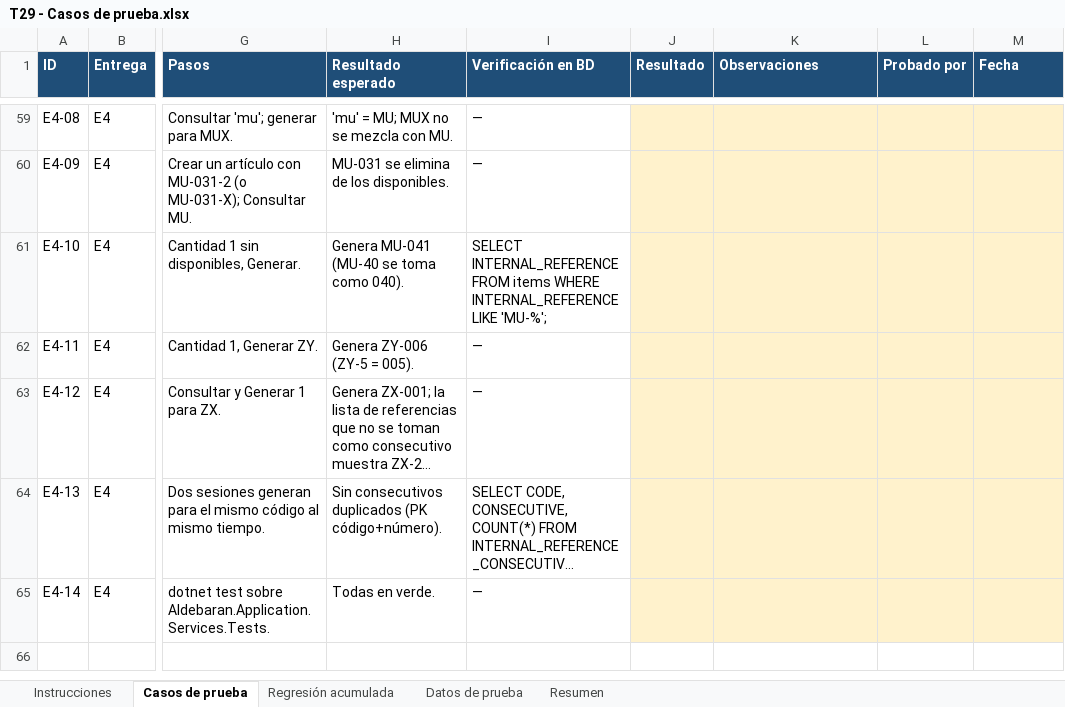
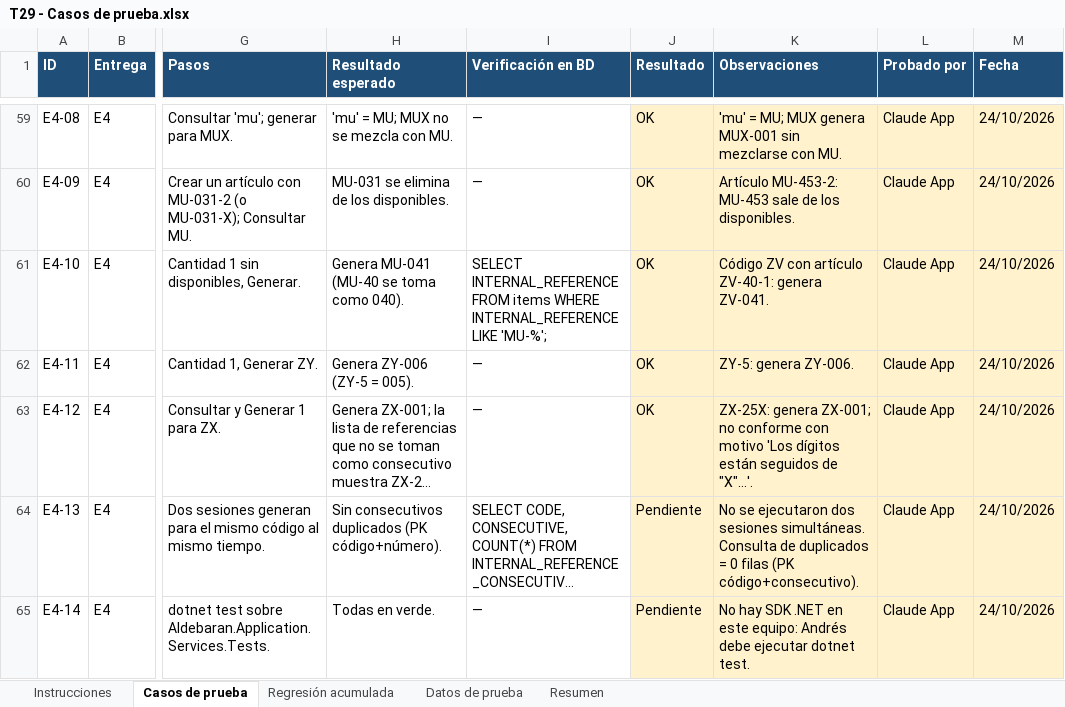
Before and after one commit to ardc2440/AldebaranWEB, an Excel workbook: documentos/2026-10-20 RQM Complemento de Modúlo de consulta de logs/T29 - Casos de prueba.xlsx, sheet Casos de prueba, drawn as a sheet; only a part is shown, gaps mark what is left out; long unchanged cells end in …; values as stored, in another font and other column widths than the file's, no borders; charts and pictures and conditional formats not drawn; the diff covers the shown part only; the diff names each change by its address in the sheet, - before the commit and + after, or states it on an @@ line.

```diff
--- a/documentos/2026-10-20 RQM Complemento de Modúlo de consulta de logs/T29 - Casos de prueba.xlsx (sheet Casos de prueba)
+++ b/documentos/2026-10-20 RQM Complemento de Modúlo de consulta de logs/T29 - Casos de prueba.xlsx (sheet Casos de prueba)
-J59:J63 (Resultado): (empty)
+J59:J63 (Resultado): OK
-K59 (Observaciones): (empty)
+K59 (Observaciones): 'mu' = MU; MUX genera MUX-001 sin mezclarse con MU.
-L59:L65 (Probado por): (empty)
+L59:L65 (Probado por): Claude App
-M59:M65 (Fecha): (empty)
+M59:M65 (Fecha): 24/10/2026
-K60 (Observaciones): (empty)
+K60 (Observaciones): Artículo MU-453-2: MU-453 sale de los disponibles.
-K61 (Observaciones): (empty)
+K61 (Observaciones): Código ZV con artículo ZV-40-1: genera ZV-041.
-K62 (Observaciones): (empty)
+K62 (Observaciones): ZY-5: genera ZY-006.
-K63 (Observaciones): (empty)
+K63 (Observaciones): ZX-25X: genera ZX-001; no conforme con motivo 'Los dígitos están seguidos de "X"...'.
-J64:J65 (Resultado): (empty)
+J64:J65 (Resultado): Pendiente
-K64 (Observaciones): (empty)
+K64 (Observaciones): No se ejecutaron dos sesiones simultáneas. Consulta de duplicados = 0 filas (PK código+consecutivo).
-K65 (Observaciones): (empty)
+K65 (Observaciones): No hay SDK .NET en este equipo: Andrés debe ejecutar dotnet test.
```
Also changed, not shown: 104 edited cells elsewhere in this sheet, sheet Resumen, sheet Datos de prueba, sheet Regresión acumulada, charts or pictures.
